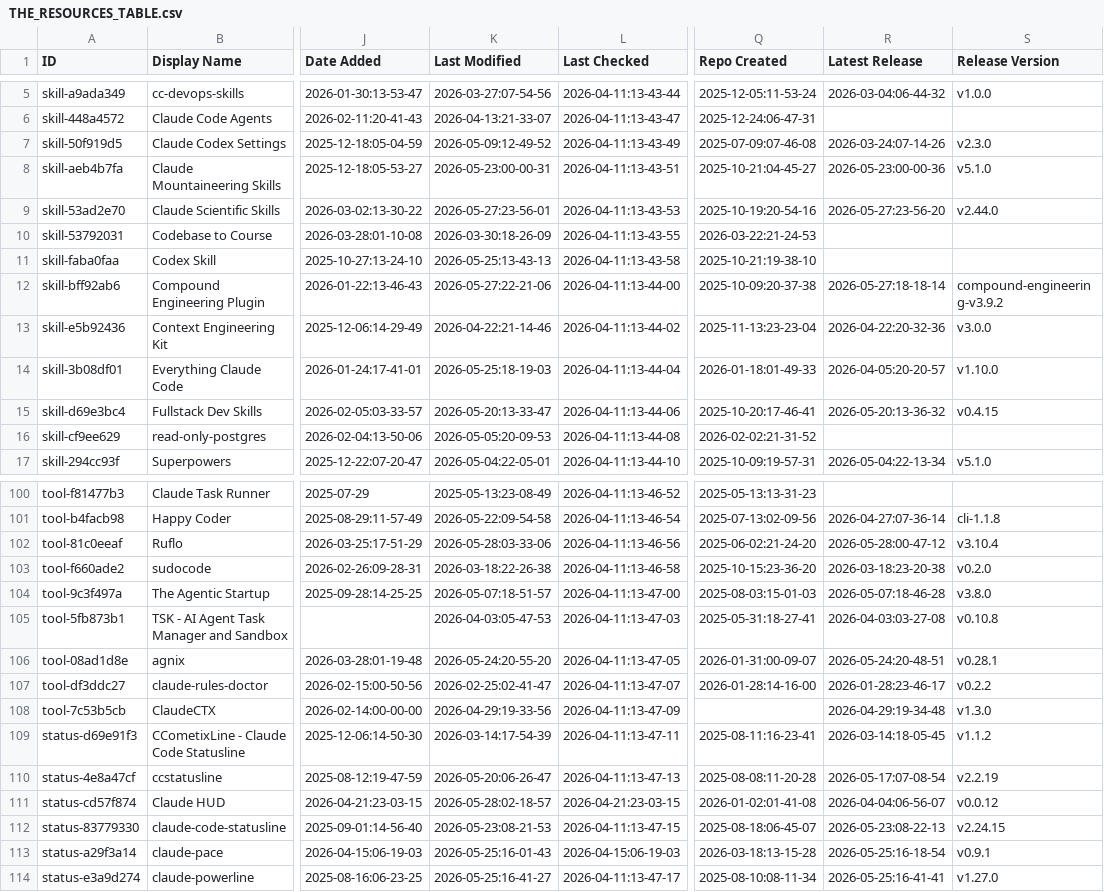
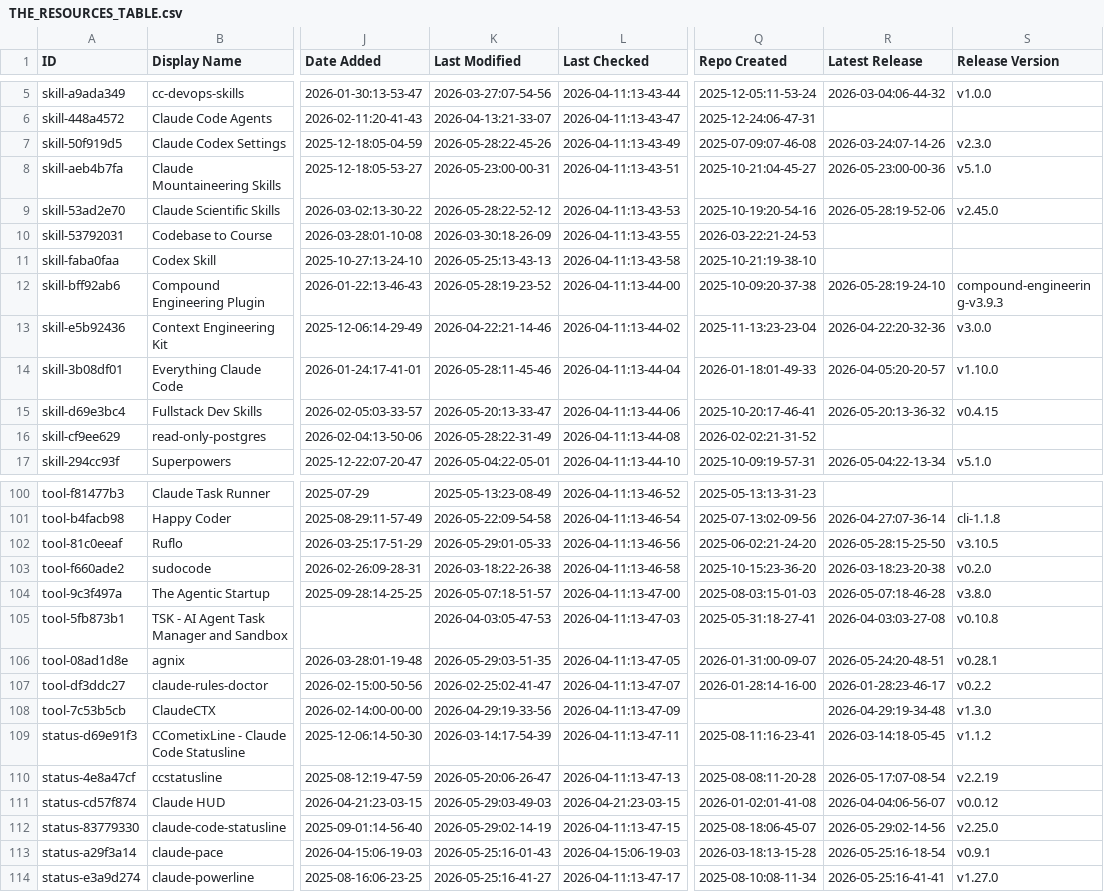
Before and after one commit to kekewolf/awesome-claude-code, a CSV file: THE_RESOURCES_TABLE.csv, drawn as a sheet; only a part is shown, gaps mark what is left out; the diff covers the shown part only; the diff names each change by its address in the sheet, - before the commit and + after, or states it on an @@ line.

```diff
--- a/THE_RESOURCES_TABLE.csv
+++ b/THE_RESOURCES_TABLE.csv
-K7 (Last Modified): 2026-05-09:12-49-52
+K7 (Last Modified): 2026-05-28:22-45-26
-K9 (Last Modified): 2026-05-27:23-56-01
+K9 (Last Modified): 2026-05-28:22-52-12
-R9 (Latest Release): 2026-05-27:23-56-20
+R9 (Latest Release): 2026-05-28:19-52-06
-S9 (Release Version): v2.44.0
+S9 (Release Version): v2.45.0
-K12 (Last Modified): 2026-05-27:22-21-06
+K12 (Last Modified): 2026-05-28:19-23-52
-R12 (Latest Release): 2026-05-27:18-18-14
+R12 (Latest Release): 2026-05-28:19-24-10
-S12 (Release Version): compound-engineering-v3.9.2
+S12 (Release Version): compound-engineering-v3.9.3
-K14 (Last Modified): 2026-05-25:18-19-03
+K14 (Last Modified): 2026-05-28:11-45-46
-K16 (Last Modified): 2026-05-05:20-09-53
+K16 (Last Modified): 2026-05-28:22-31-49
-K102 (Last Modified): 2026-05-28:03-33-06
+K102 (Last Modified): 2026-05-29:01-05-33
-R102 (Latest Release): 2026-05-28:00-47-12
+R102 (Latest Release): 2026-05-28:15-25-50
-S102 (Release Version): v3.10.4
+S102 (Release Version): v3.10.5
-K106 (Last Modified): 2026-05-24:20-55-20
+K106 (Last Modified): 2026-05-29:03-51-35
-K111 (Last Modified): 2026-05-28:02-18-57
+K111 (Last Modified): 2026-05-29:03-49-03
-K112 (Last Modified): 2026-05-23:08-21-53
+K112 (Last Modified): 2026-05-29:02-14-19
-R112 (Latest Release): 2026-05-23:08-22-13
+R112 (Latest Release): 2026-05-29:02-14-56
-S112 (Release Version): v2.24.15
+S112 (Release Version): v2.25.0
```
Also changed, not shown: 43 edited cells elsewhere in this file.
